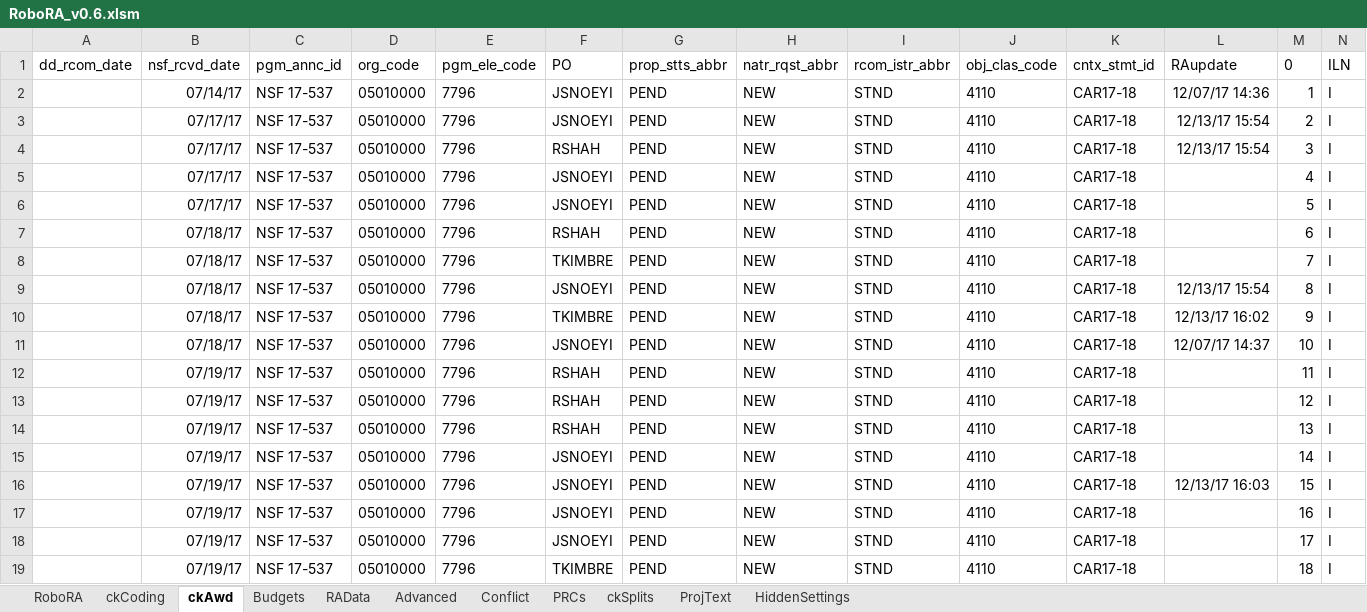
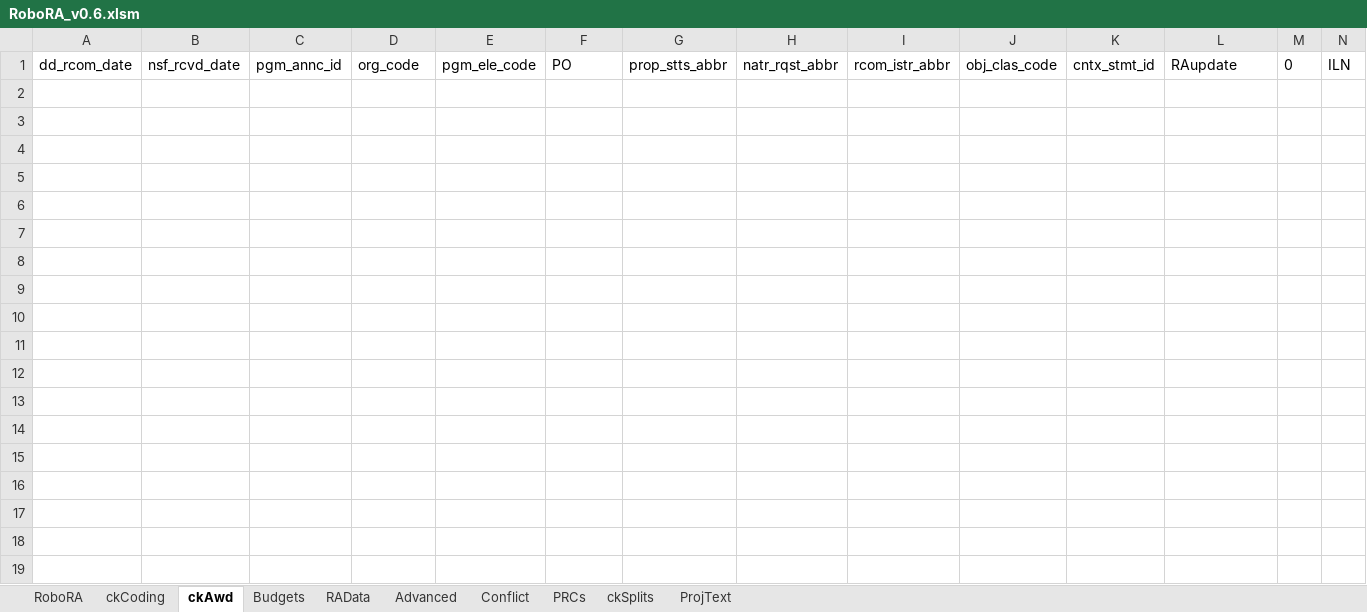
Before and after one commit to NSF-ENG/excelSQL, an Excel workbook: RoboRA/RoboRA_v0.6.xlsm, sheet ckAwd, drawn as a sheet; only a part is shown; values as stored, in another font and other column widths than the file's, no borders; charts and pictures and conditional formats and table styles not drawn; rows hold the shown columns only; the diff covers the shown part only; the diff names each change by its address in the sheet, - before the commit and + after, or states it on an @@ line.

```diff
--- a/RoboRA/RoboRA_v0.6.xlsm (sheet ckAwd)
+++ b/RoboRA/RoboRA_v0.6.xlsm (sheet ckAwd)
@@ sheet tab hidden: HiddenSettings @@
-row 2:  | 07/14/17 | NSF 17-537 | 05010000 | 7796 | JSNOEYI | PEND | NEW | STND | 4110 | CAR17-18 | 12/07/17 14:36 | 1 | I
-row 3:  | 07/17/17 | NSF 17-537 | 05010000 | 7796 | JSNOEYI | PEND | NEW | STND | 4110 | CAR17-18 | 12/13/17 15:54 | 2 | I
-row 4:  | 07/17/17 | NSF 17-537 | 05010000 | 7796 | RSHAH | PEND | NEW | STND | 4110 | CAR17-18 | 12/13/17 15:54 | 3 | I
-row 5:  | 07/17/17 | NSF 17-537 | 05010000 | 7796 | JSNOEYI | PEND | NEW | STND | 4110 | CAR17-18 |  | 4 | I
-row 6:  | 07/17/17 | NSF 17-537 | 05010000 | 7796 | JSNOEYI | PEND | NEW | STND | 4110 | CAR17-18 |  | 5 | I
-row 7:  | 07/18/17 | NSF 17-537 | 05010000 | 7796 | RSHAH | PEND | NEW | STND | 4110 | CAR17-18 |  | 6 | I
-row 8:  | 07/18/17 | NSF 17-537 | 05010000 | 7796 | TKIMBRE | PEND | NEW | STND | 4110 | CAR17-18 |  | 7 | I
-row 9:  | 07/18/17 | NSF 17-537 | 05010000 | 7796 | JSNOEYI | PEND | NEW | STND | 4110 | CAR17-18 | 12/13/17 15:54 | 8 | I
-row 10:  | 07/18/17 | NSF 17-537 | 05010000 | 7796 | TKIMBRE | PEND | NEW | STND | 4110 | CAR17-18 | 12/13/17 16:02 | 9 | I
-row 11:  | 07/18/17 | NSF 17-537 | 05010000 | 7796 | JSNOEYI | PEND | NEW | STND | 4110 | CAR17-18 | 12/07/17 14:37 | 10 | I
-row 12:  | 07/19/17 | NSF 17-537 | 05010000 | 7796 | RSHAH | PEND | NEW | STND | 4110 | CAR17-18 |  | 11 | I
-row 13:  | 07/19/17 | NSF 17-537 | 05010000 | 7796 | RSHAH | PEND | NEW | STND | 4110 | CAR17-18 |  | 12 | I
-row 14:  | 07/19/17 | NSF 17-537 | 05010000 | 7796 | RSHAH | PEND | NEW | STND | 4110 | CAR17-18 |  | 13 | I
-row 15:  | 07/19/17 | NSF 17-537 | 05010000 | 7796 | JSNOEYI | PEND | NEW | STND | 4110 | CAR17-18 |  | 14 | I
-row 16:  | 07/19/17 | NSF 17-537 | 05010000 | 7796 | JSNOEYI | PEND | NEW | STND | 4110 | CAR17-18 | 12/13/17 16:03 | 15 | I
-row 17:  | 07/19/17 | NSF 17-537 | 05010000 | 7796 | JSNOEYI | PEND | NEW | STND | 4110 | CAR17-18 |  | 16 | I
-row 18:  | 07/19/17 | NSF 17-537 | 05010000 | 7796 | JSNOEYI | PEND | NEW | STND | 4110 | CAR17-18 |  | 17 | I
-row 19:  | 07/19/17 | NSF 17-537 | 05010000 | 7796 | TKIMBRE | PEND | NEW | STND | 4110 | CAR17-18 |  | 18 | I
```
Also changed, not shown: 7 removed rows elsewhere in this sheet, sheet Budgets, sheet ProjText, sheet RAData, sheet ckCoding, sheet Conflict, sheet Advanced, 2 more sheets, hidden cells, charts or pictures, 7 other files.
